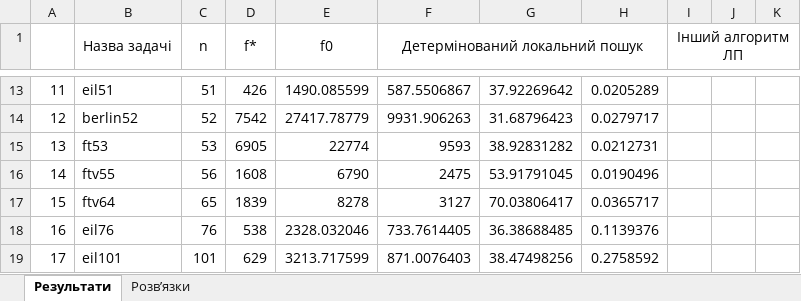
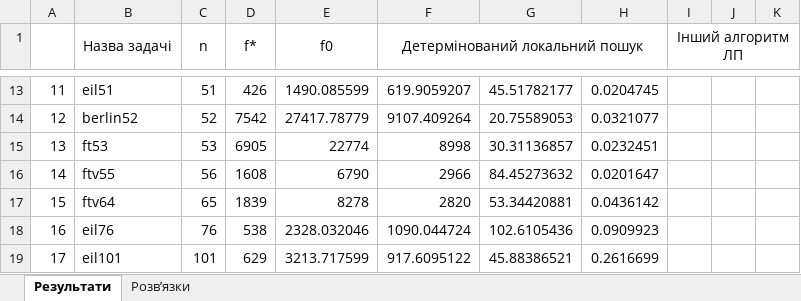
Before and after one commit to Troilk/CombinatoricsOptimization01, an Excel workbook: CombinatoricsOptimization01/bin/Debug/results.xlsx, sheet Результати, drawn as a sheet; only a part is shown, gaps mark what is left out; values as stored, in another font and other column widths than the file's, no borders; the diff covers the shown part only; the diff names each change by its address in the sheet, - before the commit and + after, or states it on an @@ line.

```diff
--- a/CombinatoricsOptimization01/bin/Debug/results.xlsx (sheet Результати)
+++ b/CombinatoricsOptimization01/bin/Debug/results.xlsx (sheet Результати)
-F13 (Детермінований локальний пошук): 587.5506867
+F13 (Детермінований локальний пошук): 619.9059207
-G13: 37.92269642
+G13: 45.51782177
-H13: 0.0205289
+H13: 0.0204745
-F14 (Детермінований локальний пошук): 9931.906263
+F14 (Детермінований локальний пошук): 9107.409264
-G14: 31.68796423
+G14: 20.75589053
-H14: 0.0279717
+H14: 0.0321077
-F15 (Детермінований локальний пошук): 9593
+F15 (Детермінований локальний пошук): 8998
-G15: 38.92831282
+G15: 30.31136857
-H15: 0.0212731
+H15: 0.0232451
-F16 (Детермінований локальний пошук): 2475
+F16 (Детермінований локальний пошук): 2966
-G16: 53.91791045
+G16: 84.45273632
-H16: 0.0190496
+H16: 0.0201647
-F17 (Детермінований локальний пошук): 3127
+F17 (Детермінований локальний пошук): 2820
-G17: 70.03806417
+G17: 53.34420881
-H17: 0.0365717
+H17: 0.0436142
-F18 (Детермінований локальний пошук): 733.7614405
+F18 (Детермінований локальний пошук): 1090.044724
-G18: 36.38688485
+G18: 102.6105436
-H18: 0.1139376
+H18: 0.0909923
-F19 (Детермінований локальний пошук): 871.0076403
+F19 (Детермінований локальний пошук): 917.6095122
-G19: 38.47498256
+G19: 45.88386521
-H19: 0.2758592
+H19: 0.2616699
```
Also changed, not shown: 30 edited cells elsewhere in this sheet, sheet Розв’язки, 9 other files.
